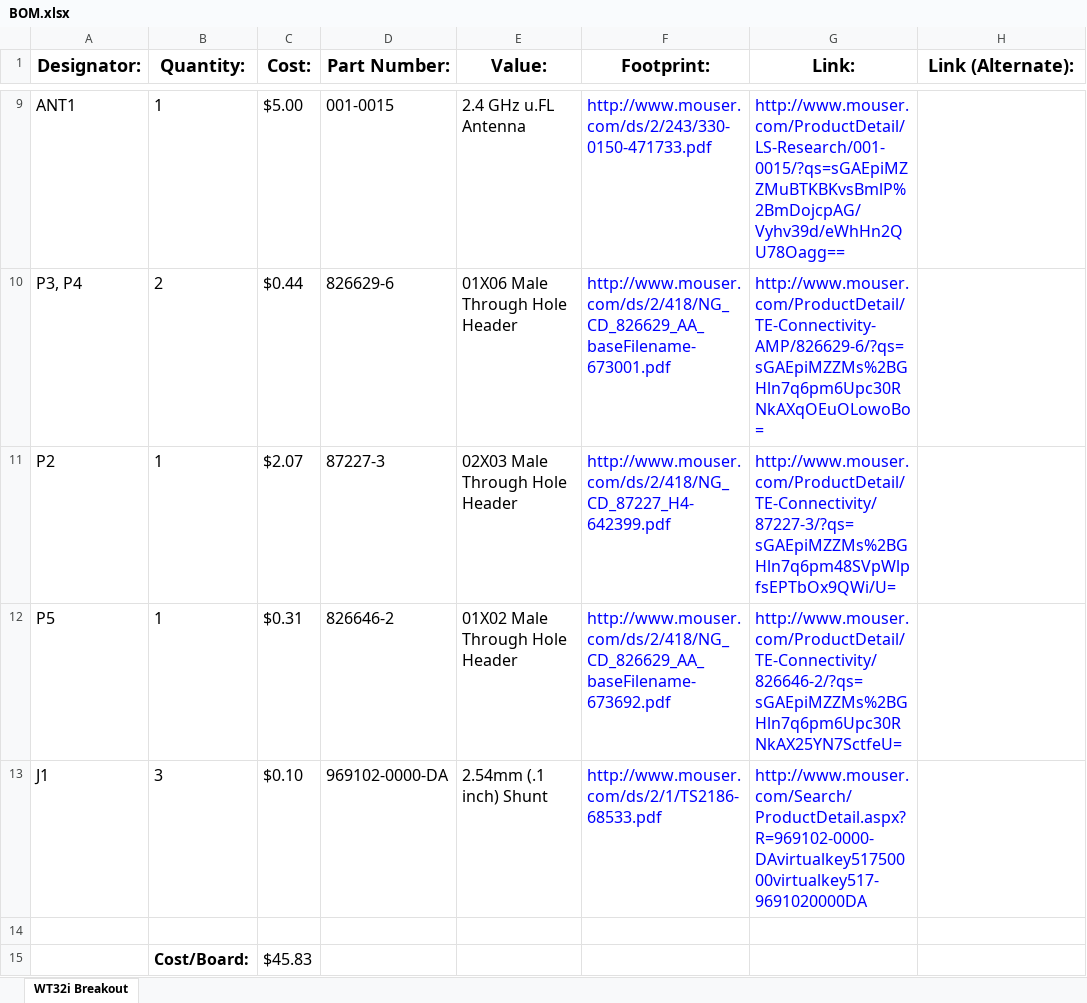
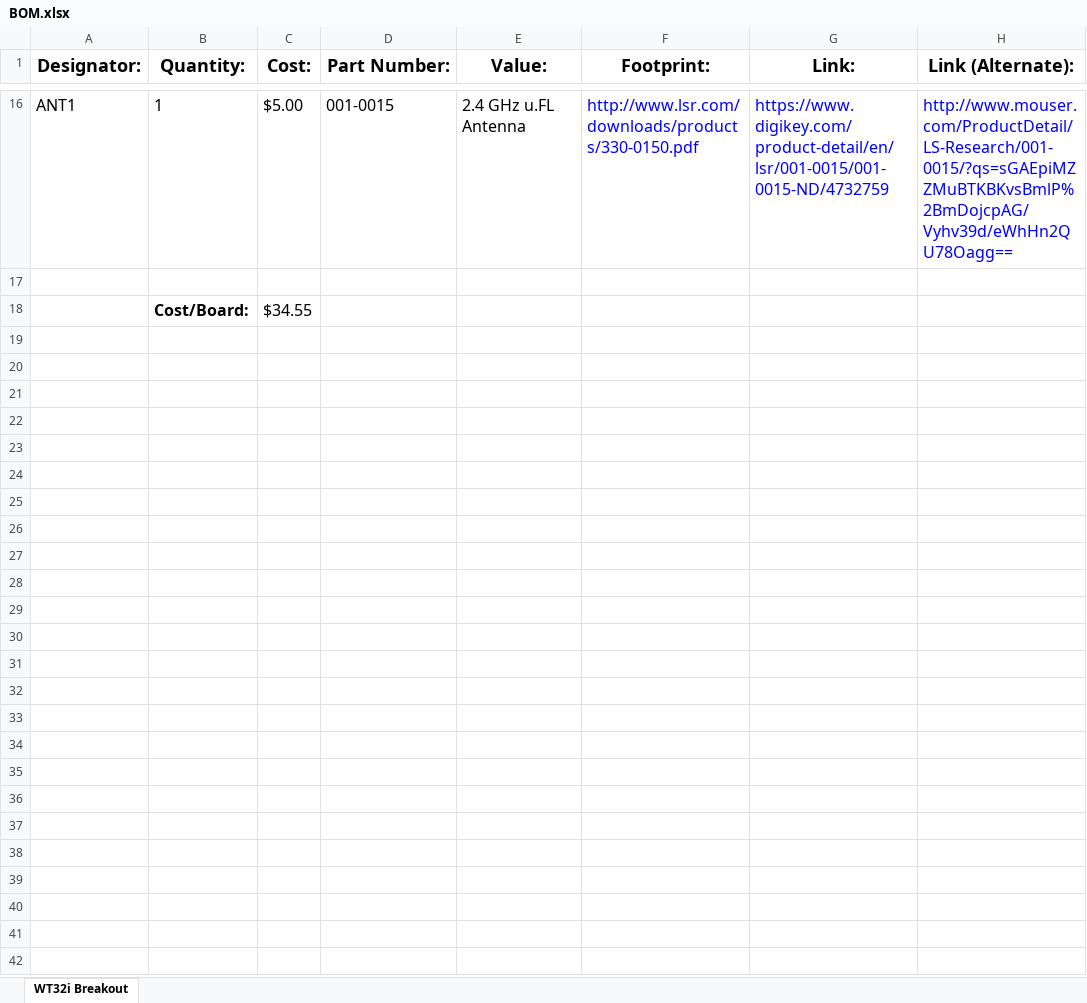
Before and after one commit to EmbeddedDesign/GotT-Translation-Circuit, an Excel workbook: Electrical/Test Boards/WT32i_Breakout/BOM.xlsx, sheet WT32i Breakout, drawn as a sheet; only a part is shown, gaps mark what is left out; values as stored, in another font and other column widths than the file's, no borders; removed rows and columns are numbered as before the commit, all else as after; the diff covers the shown part only; the diff names each change by its address in the sheet, - before the commit and + after, or states it on an @@ line.

```diff
--- a/Electrical/Test Boards/WT32i_Breakout/BOM.xlsx (sheet WT32i Breakout)
+++ b/Electrical/Test Boards/WT32i_Breakout/BOM.xlsx (sheet WT32i Breakout)
-F16 (Footprint:): http://www.mouser.com/ds/2/243/330-0150-471733.pdf
+F16 (Footprint:): http://www.lsr.com/downloads/products/330-0150.pdf
-G16 (Link:): http://www.mouser.com/ProductDetail/LS-Research/001-0015/?qs=sGAEpiMZZMuBTKBKvsBmlP%2BmDojcpAG/Vyhv39d/eWhHn2QU78Oagg==
+G16 (Link:): https://www.digikey.com/product-detail/en/lsr/001-0015/001-0015-ND/4732759
-H16 (Link (Alternate):): (empty)
+H16 (Link (Alternate):): http://www.mouser.com/ProductDetail/LS-Research/001-0015/?qs=sGAEpiMZZMuBTKBKvsBmlP%2BmDojcpAG/Vyhv39d/eWhHn2QU78Oagg==
-row 10: P3, P4 | 2 | $0.44 | 826629-6 | 01X06 Male Through Hole Header | http://www.mouser.com/ds/2/418/NG_CD_826629_AA_baseFilename-673001.pdf | http://www.mouser.com/ProductDetail/TE-Connectivity-AMP/826629-6/?qs=sGAEpiMZZMs%2BGHln7q6pm6Upc30RNkAXqOEuOLowoBo=
-row 11: P2 | 1 | $2.07 | 87227-3 | 02X03 Male Through Hole Header | http://www.mouser.com/ds/2/418/NG_CD_87227_H4-642399.pdf | http://www.mouser.com/ProductDetail/TE-Connectivity/87227-3/?qs=sGAEpiMZZMs%2BGHln7q6pm48SVpWlpfsEPTbOx9QWi/U=
-row 12: P5 | 1 | $0.31 | 826646-2 | 01X02 Male Through Hole Header | http://www.mouser.com/ds/2/418/NG_CD_826629_AA_baseFilename-673692.pdf | http://www.mouser.com/ProductDetail/TE-Connectivity/826646-2/?qs=sGAEpiMZZMs%2BGHln7q6pm6Upc30RNkAX25YN7SctfeU=
-row 13: J1 | 3 | $0.10 | 969102-0000-DA | 2.54mm (.1 inch) Shunt | http://www.mouser.com/ds/2/1/TS2186-68533.pdf | http://www.mouser.com/Search/ProductDetail.aspx?R=969102-0000-DAvirtualkey51750000virtualkey517-9691020000DA
-C18 (Cost:): $45.83
+C18 (Cost:): $34.55
```
Also changed, not shown: 8 added rows, 1 removed row, 22 edited cells and cell formats elsewhere in this sheet, 37 other files.
